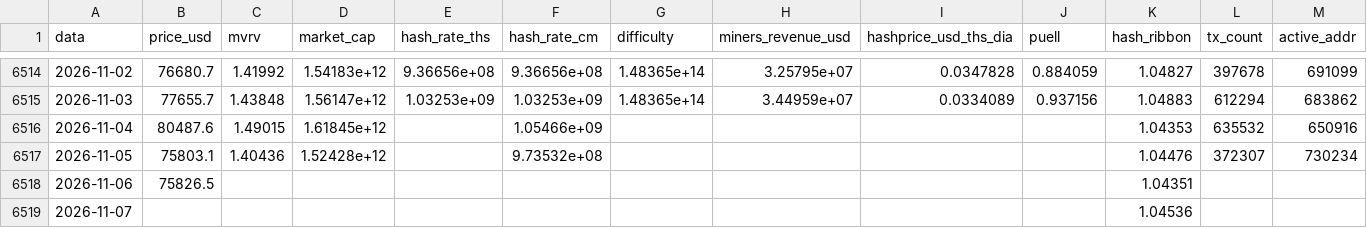
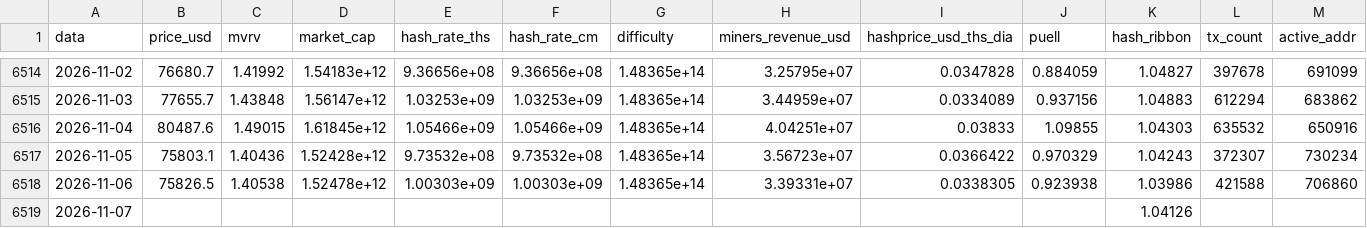
Before and after one commit to JKVitali/pbj-scanner, a CSV file: data/btc/btc_indicadores.csv, drawn as a sheet; only a part is shown, gaps mark what is left out; the diff names each change by its address in the sheet, - before the commit and + after, or states it on an @@ line.

```diff
--- a/data/btc/btc_indicadores.csv
+++ b/data/btc/btc_indicadores.csv
-E6516 (hash_rate_ths): (empty)
+E6516 (hash_rate_ths): 1.05466e+09
-G6516:G6518 (difficulty): (empty)
+G6516:G6518 (difficulty): 1.48365e+14
-H6516 (miners_revenue_usd): (empty)
+H6516 (miners_revenue_usd): 4.04251e+07
-I6516 (hashprice_usd_ths_dia): (empty)
+I6516 (hashprice_usd_ths_dia): 0.03833
-J6516 (puell): (empty)
+J6516 (puell): 1.09855
-K6516 (hash_ribbon): 1.04353
+K6516 (hash_ribbon): 1.04303
-E6517 (hash_rate_ths): (empty)
+E6517 (hash_rate_ths): 9.73532e+08
-H6517 (miners_revenue_usd): (empty)
+H6517 (miners_revenue_usd): 3.56723e+07
-I6517 (hashprice_usd_ths_dia): (empty)
+I6517 (hashprice_usd_ths_dia): 0.0366422
-J6517 (puell): (empty)
+J6517 (puell): 0.970329
-K6517 (hash_ribbon): 1.04476
+K6517 (hash_ribbon): 1.04243
-C6518 (mvrv): (empty)
+C6518 (mvrv): 1.40538
-D6518 (market_cap): (empty)
+D6518 (market_cap): 1.52478e+12
-E6518 (hash_rate_ths): (empty)
+E6518 (hash_rate_ths): 1.00303e+09
-F6518 (hash_rate_cm): (empty)
+F6518 (hash_rate_cm): 1.00303e+09
-H6518 (miners_revenue_usd): (empty)
+H6518 (miners_revenue_usd): 3.39331e+07
-I6518 (hashprice_usd_ths_dia): (empty)
+I6518 (hashprice_usd_ths_dia): 0.0338305
-J6518 (puell): (empty)
+J6518 (puell): 0.923938
-K6518 (hash_ribbon): 1.04351
+K6518 (hash_ribbon): 1.03986
-L6518 (tx_count): (empty)
+L6518 (tx_count): 421588
-M6518 (active_addr): (empty)
+M6518 (active_addr): 706860
-K6519 (hash_ribbon): 1.04536
+K6519 (hash_ribbon): 1.04126
```
Also changed, not shown: data/btc/raw_blockchain_difficulty.csv, data/btc/raw_blockchain_hash-rate.csv, 11 other files.
